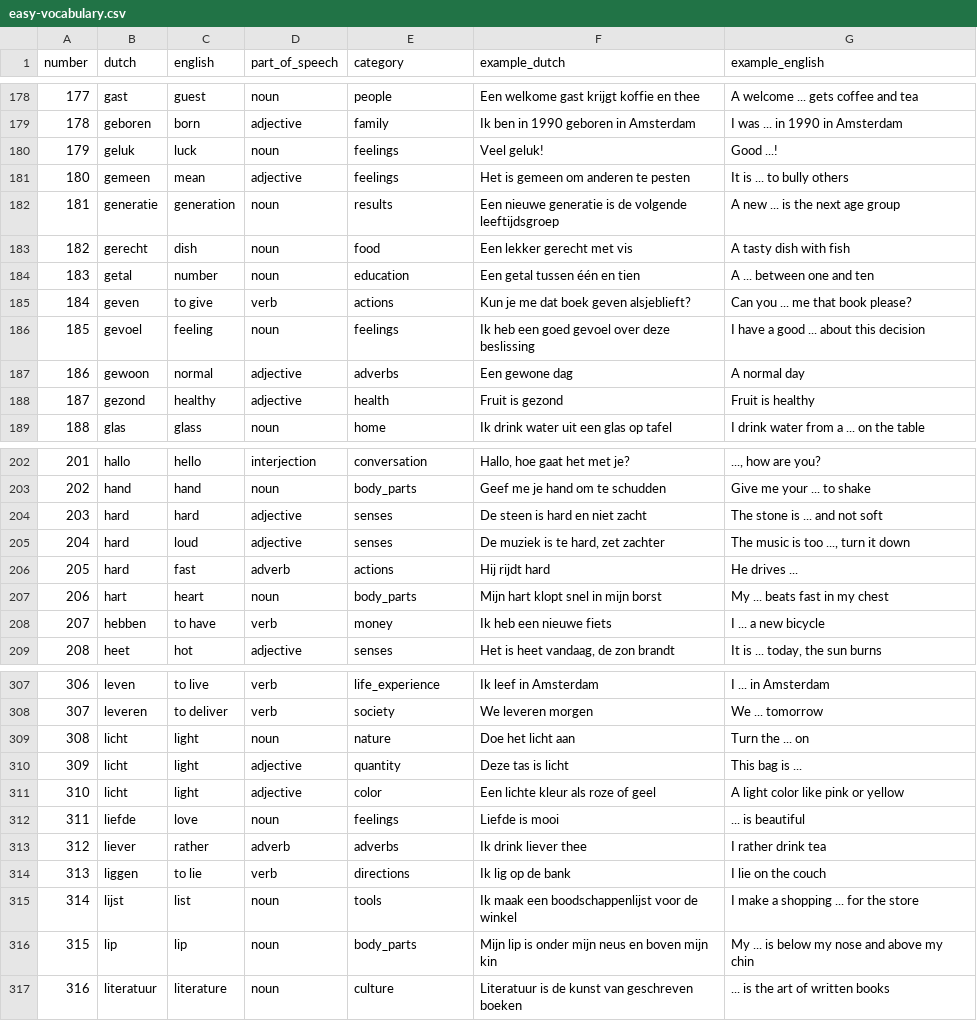
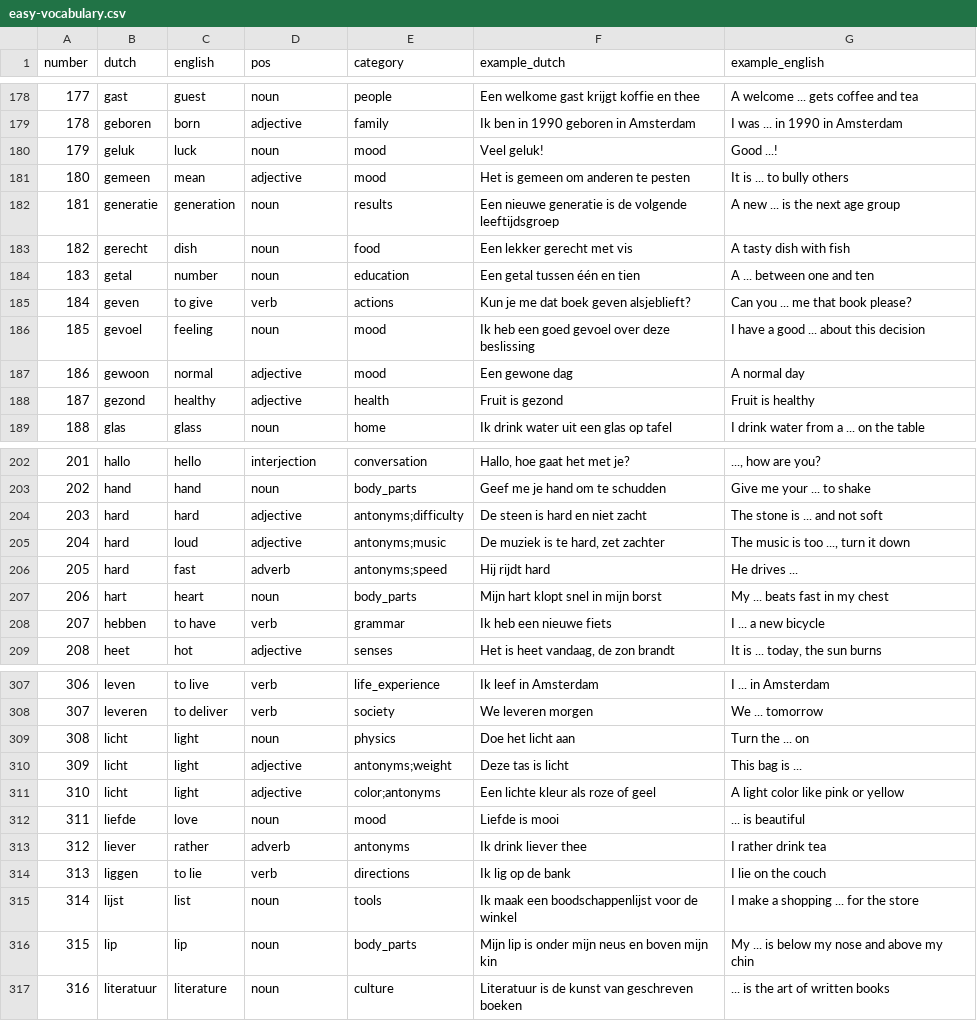
Before and after one commit to anisa07/learning-language-api, a CSV file: db/initdb/easy-vocabulary.csv, drawn as a sheet; only a part is shown, gaps mark what is left out; the diff covers the shown part only.

```diff
--- a/db/initdb/easy-vocabulary.csv
+++ b/db/initdb/easy-vocabulary.csv
@@ -1 +1 @@
-number,dutch,english,part_of_speech,category,example_dutch,example_english
+number,dutch,english,pos,category,example_dutch,example_english
@@ -179,4 +179,4 @@ number,dutch,english,part_of_speech,category,example_dutch,example_english
 178,geboren,born,adjective,family,Ik ben in 1990 geboren in Amsterdam,I was ... in 1990 in Amsterdam
-179,geluk,luck,noun,feelings,Veel geluk!,Good ...!
-180,gemeen,mean,adjective,feelings,Het is gemeen om anderen te pesten,It is ... to bully others
+179,geluk,luck,noun,mood,Veel geluk!,Good ...!
+180,gemeen,mean,adjective,mood,Het is gemeen om anderen te pesten,It is ... to bully others
 181,generatie,generation,noun,results,Een nieuwe generatie is de volgende leeftijdsgroep,A new ... is the next age group
@@ -185,4 +185,4 @@ number,dutch,english,part_of_speech,category,example_dutch,example_english
 184,geven,to give,verb,actions,Kun je me dat boek geven alsjeblieft?,Can you ... me that book please?
-185,gevoel,feeling,noun,feelings,Ik heb een goed gevoel over deze beslissing,I have a good ... about this decision
-186,gewoon,normal,adjective,adverbs,Een gewone dag,A normal day
+185,gevoel,feeling,noun,mood,Ik heb een goed gevoel over deze beslissing,I have a good ... about this decision
+186,gewoon,normal,adjective,mood,Een gewone dag,A normal day
 187,gezond,healthy,adjective,health,Fruit is gezond,Fruit is healthy
@@ -203,7 +203,7 @@ number,dutch,english,part_of_speech,category,example_dutch,example_english
 202,hand,hand,noun,body_parts,Geef me je hand om te schudden,Give me your ... to shake
-203,hard,hard,adjective,senses,De steen is hard en niet zacht,The stone is ... and not soft
-204,hard,loud,adjective,senses,"De muziek is te hard, zet zachter","The music is too ..., turn it down"
-205,hard,fast,adverb,actions,Hij rijdt hard,He drives ...
+203,hard,hard,adjective,antonyms;difficulty,De steen is hard en niet zacht,The stone is ... and not soft
+204,hard,loud,adjective,antonyms;music,"De muziek is te hard, zet zachter","The music is too ..., turn it down"
+205,hard,fast,adverb,antonyms;speed,Hij rijdt hard,He drives ...
 206,hart,heart,noun,body_parts,Mijn hart klopt snel in mijn borst,My ... beats fast in my chest
-207,hebben,to have,verb,money,Ik heb een nieuwe fiets,I ... a new bicycle
+207,hebben,to have,verb,grammar,Ik heb een nieuwe fiets,I ... a new bicycle
 208,heet,hot,adjective,senses,"Het is heet vandaag, de zon brandt","It is ... today, the sun burns"
@@ -308,7 +308,7 @@ number,dutch,english,part_of_speech,category,example_dutch,example_english
 307,leveren,to deliver,verb,society,We leveren morgen,We ... tomorrow
-308,licht,light,noun,nature,Doe het licht aan,Turn the ... on
-309,licht,light,adjective,quantity,Deze tas is licht,This bag is ...
-310,licht,light,adjective,color,Een lichte kleur als roze of geel,A light color like pink or yellow
-311,liefde,love,noun,feelings,Liefde is mooi,... is beautiful
-312,liever,rather,adverb,adverbs,Ik drink liever thee,I rather drink tea
+308,licht,light,noun,physics,Doe het licht aan,Turn the ... on
+309,licht,light,adjective,antonyms;weight,Deze tas is licht,This bag is ...
+310,licht,light,adjective,color;antonyms,Een lichte kleur als roze of geel,A light color like pink or yellow
+311,liefde,love,noun,mood,Liefde is mooi,... is beautiful
+312,liever,rather,adverb,antonyms,Ik drink liever thee,I rather drink tea
 313,liggen,to lie,verb,directions,Ik lig op de bank,I lie on the couch
```
Also changed, not shown: 85 edited cells elsewhere in this file, db/initdb/categories.csv, 11 other files.
